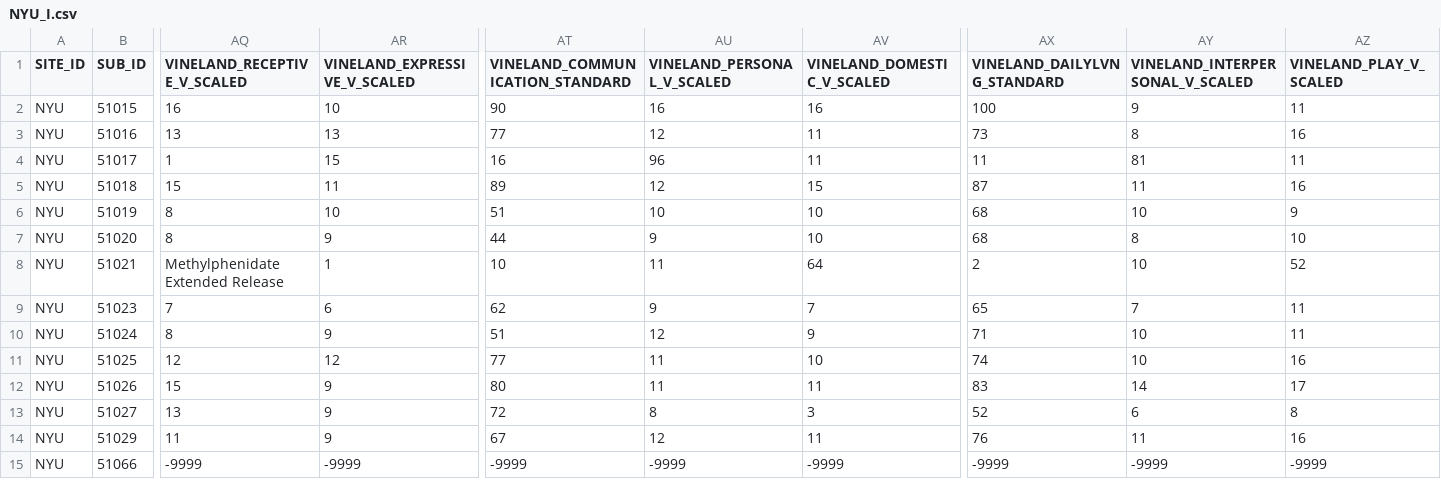
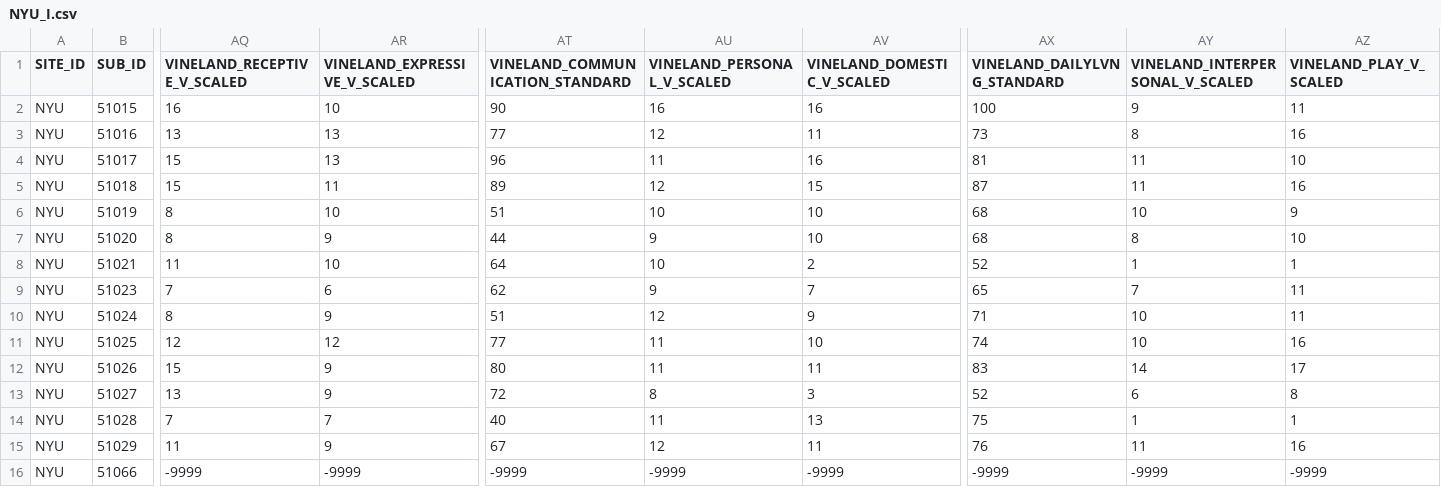
Before and after one commit to AnaTomomi/effects_spatial_smooth, a CSV file: phenotypic-files/final_subjects/NYU_I.csv, drawn as a sheet; only a part is shown, gaps mark what is left out; rows hold the shown columns only; the diff covers the shown part only; the diff names each change by its address in the sheet, - before the commit and + after, or states it on an @@ line.

```diff
--- a/phenotypic-files/final_subjects/NYU_I.csv
+++ b/phenotypic-files/final_subjects/NYU_I.csv
-AQ4 (VINELAND_RECEPTIVE_V_SCALED): 1
+AQ4 (VINELAND_RECEPTIVE_V_SCALED): 15
-AR4 (VINELAND_EXPRESSIVE_V_SCALED): 15
+AR4 (VINELAND_EXPRESSIVE_V_SCALED): 13
-AT4 (VINELAND_COMMUNICATION_STANDARD): 16
+AT4 (VINELAND_COMMUNICATION_STANDARD): 96
-AU4 (VINELAND_PERSONAL_V_SCALED): 96
+AU4 (VINELAND_PERSONAL_V_SCALED): 11
-AV4 (VINELAND_DOMESTIC_V_SCALED): 11
+AV4 (VINELAND_DOMESTIC_V_SCALED): 16
-AX4 (VINELAND_DAILYLVNG_STANDARD): 11
+AX4 (VINELAND_DAILYLVNG_STANDARD): 81
-AY4 (VINELAND_INTERPERSONAL_V_SCALED): 81
+AY4 (VINELAND_INTERPERSONAL_V_SCALED): 11
-AZ4 (VINELAND_PLAY_V_SCALED): 11
+AZ4 (VINELAND_PLAY_V_SCALED): 10
-AQ8 (VINELAND_RECEPTIVE_V_SCALED): Methylphenidate Extended Release
+AQ8 (VINELAND_RECEPTIVE_V_SCALED): 11
-AR8 (VINELAND_EXPRESSIVE_V_SCALED): 1
+AR8 (VINELAND_EXPRESSIVE_V_SCALED): 10
-AT8 (VINELAND_COMMUNICATION_STANDARD): 10
+AT8 (VINELAND_COMMUNICATION_STANDARD): 64
-AU8 (VINELAND_PERSONAL_V_SCALED): 11
+AU8 (VINELAND_PERSONAL_V_SCALED): 10
-AV8 (VINELAND_DOMESTIC_V_SCALED): 64
+AV8 (VINELAND_DOMESTIC_V_SCALED): 2
-AX8 (VINELAND_DAILYLVNG_STANDARD): 2
+AX8 (VINELAND_DAILYLVNG_STANDARD): 52
-AY8 (VINELAND_INTERPERSONAL_V_SCALED): 10
+AY8 (VINELAND_INTERPERSONAL_V_SCALED): 1
-AZ8 (VINELAND_PLAY_V_SCALED): 52
+AZ8 (VINELAND_PLAY_V_SCALED): 1
+row 14: NYU | 51028 | 7 | 7 | 40 | 11 | 13 | 75 | 1 | 1
```
Also changed, not shown: 26 edited cells elsewhere in this file, phenotypic-files/final_subjects/CALTECH_I.csv, phenotypic-files/final_subjects/CMU_I.csv, 15 other files.
